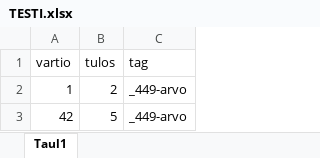
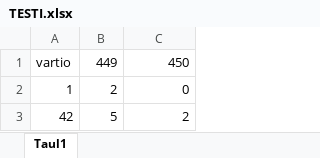
Before and after one commit to jnslnslt/csv-kipa, an Excel workbook: TESTI.xlsx, sheet Taul1, drawn as a sheet; values as stored, in another font and other column widths than the file's, no borders; the diff names each change by its address in the sheet, - before the commit and + after, or states it on an @@ line.

Commit message:
version to read several columns

```diff
--- a/TESTI.xlsx (sheet Taul1)
+++ b/TESTI.xlsx (sheet Taul1)
-B1: tulos
+B1: 449
-C1: tag
+C1: 450
-C2: _449-arvo
+C2: 0
-C3: _449-arvo
+C3: 2
```
Also changed, not shown: 1 other file.
